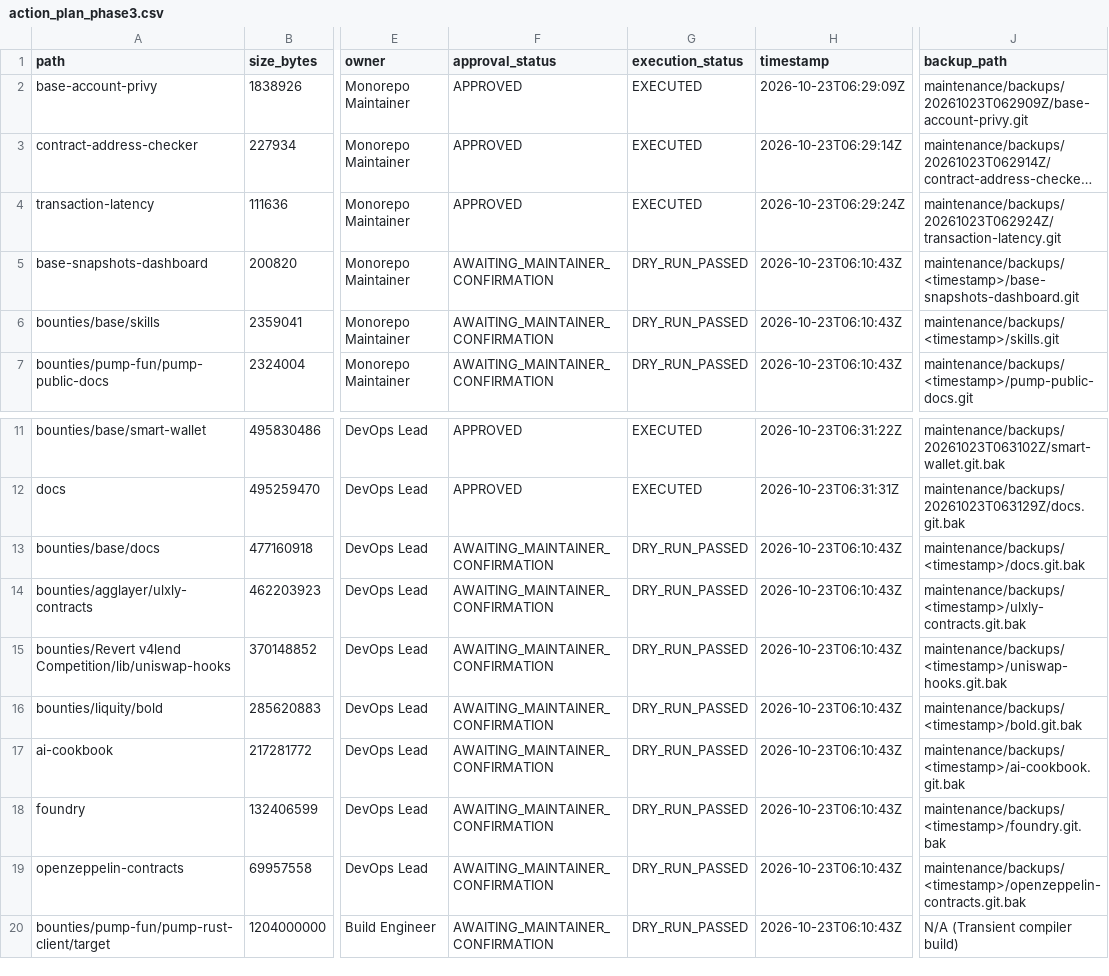
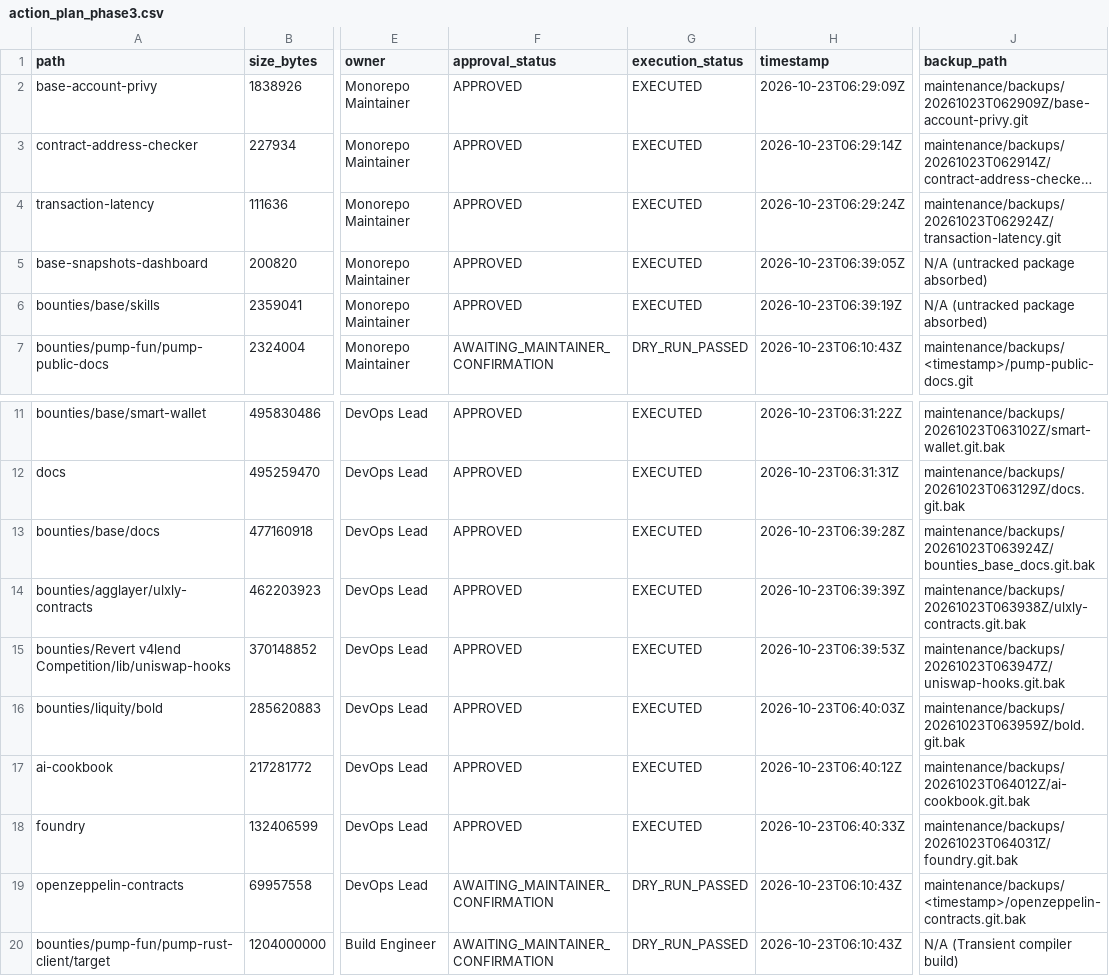
Before and after one commit to portarj482-lang/Cantina, a CSV file: maintenance/reports/action_plan_phase3.csv, drawn as a sheet; only a part is shown, gaps mark what is left out; long unchanged cells end in …; the diff names each change by its address in the sheet, - before the commit and + after, or states it on an @@ line.

Commit message:
docs(remediation): record Batch 2 confirmed executions in action plan and handoff manifest

```diff
--- a/maintenance/reports/action_plan_phase3.csv
+++ b/maintenance/reports/action_plan_phase3.csv
-F5:F6 (approval_status): AWAITING_MAINTAINER_CONFIRMATION
+F5:F6 (approval_status): APPROVED
-G5:G6 (execution_status): DRY_RUN_PASSED
+G5:G6 (execution_status): EXECUTED
-H5 (timestamp): 2026-10-23T06:10:43Z
+H5 (timestamp): 2026-10-23T06:39:05Z
-J5 (backup_path): maintenance/backups/<timestamp>/base-snapshots-dashboard.git
+J5 (backup_path): N/A (untracked package absorbed)
-H6 (timestamp): 2026-10-23T06:10:43Z
+H6 (timestamp): 2026-10-23T06:39:19Z
-J6 (backup_path): maintenance/backups/<timestamp>/skills.git
+J6 (backup_path): N/A (untracked package absorbed)
-F13:F18 (approval_status): AWAITING_MAINTAINER_CONFIRMATION
+F13:F18 (approval_status): APPROVED
-G13:G18 (execution_status): DRY_RUN_PASSED
+G13:G18 (execution_status): EXECUTED
-H13 (timestamp): 2026-10-23T06:10:43Z
+H13 (timestamp): 2026-10-23T06:39:28Z
-J13 (backup_path): maintenance/backups/<timestamp>/docs.git.bak
+J13 (backup_path): maintenance/backups/20261023T063924Z/bounties_base_docs.git.bak
-H14 (timestamp): 2026-10-23T06:10:43Z
+H14 (timestamp): 2026-10-23T06:39:39Z
-J14 (backup_path): maintenance/backups/<timestamp>/ulxly-contracts.git.bak
+J14 (backup_path): maintenance/backups/20261023T063938Z/ulxly-contracts.git.bak
-H15 (timestamp): 2026-10-23T06:10:43Z
+H15 (timestamp): 2026-10-23T06:39:53Z
-J15 (backup_path): maintenance/backups/<timestamp>/uniswap-hooks.git.bak
+J15 (backup_path): maintenance/backups/20261023T063947Z/uniswap-hooks.git.bak
-H16 (timestamp): 2026-10-23T06:10:43Z
+H16 (timestamp): 2026-10-23T06:40:03Z
-J16 (backup_path): maintenance/backups/<timestamp>/bold.git.bak
+J16 (backup_path): maintenance/backups/20261023T063959Z/bold.git.bak
-H17 (timestamp): 2026-10-23T06:10:43Z
+H17 (timestamp): 2026-10-23T06:40:12Z
-J17 (backup_path): maintenance/backups/<timestamp>/ai-cookbook.git.bak
+J17 (backup_path): maintenance/backups/20261023T064012Z/ai-cookbook.git.bak
-H18 (timestamp): 2026-10-23T06:10:43Z
+H18 (timestamp): 2026-10-23T06:40:33Z
-J18 (backup_path): maintenance/backups/<timestamp>/foundry.git.bak
+J18 (backup_path): maintenance/backups/20261023T064031Z/foundry.git.bak
```
Also changed, not shown: 2 other files.
